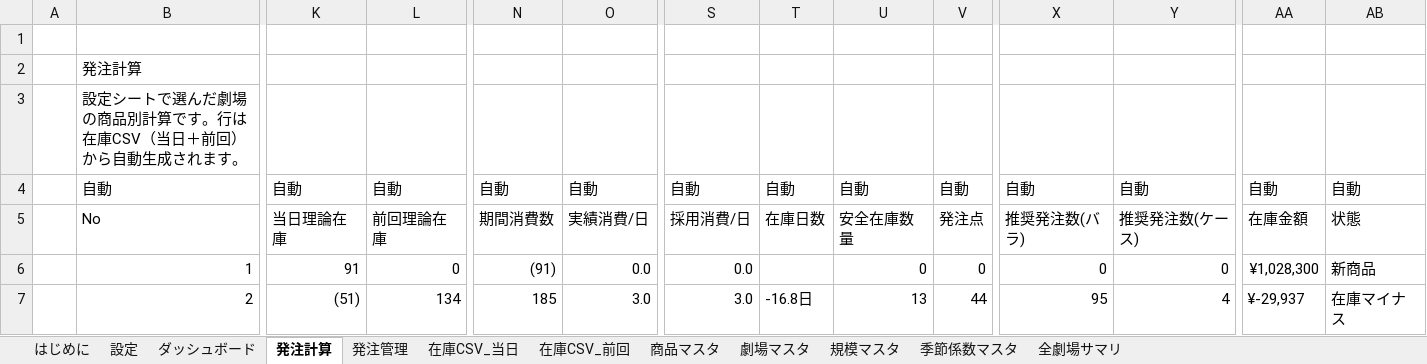
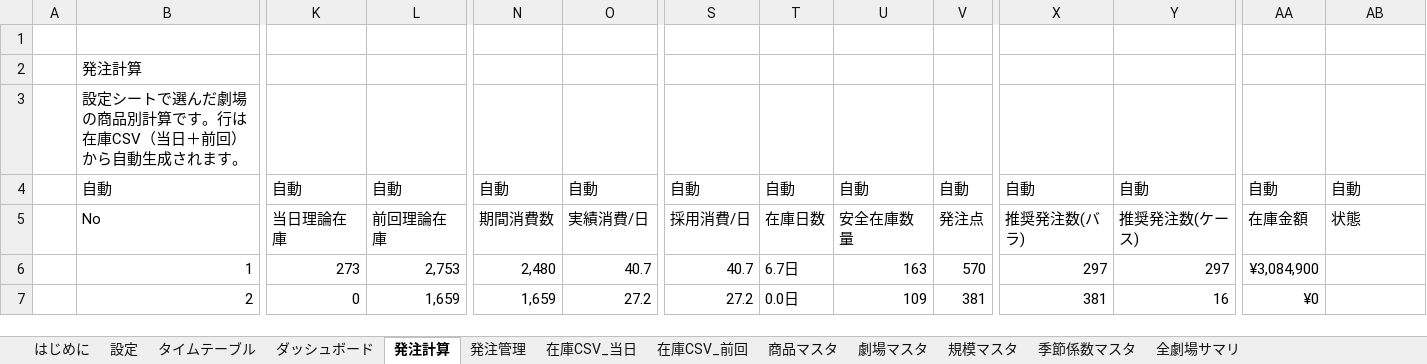
Before and after one commit to haruhisasasagawa/test, an Excel workbook: excel/売店発注ツール_サンプルデータ入り.xlsx, sheet 発注計算, drawn as a sheet; only a part is shown, gaps mark what is left out; values as stored, in another font and other column widths than the file's, no cell formats; conditional formats not drawn; the diff covers the shown part only; the diff names each change by its address in the sheet, - before the commit and + after, or states it on an @@ line.

```diff
--- a/excel/売店発注ツール_サンプルデータ入り.xlsx (sheet 発注計算)
+++ b/excel/売店発注ツール_サンプルデータ入り.xlsx (sheet 発注計算)
+sheet tab: タイムテーブル
-K6: 91
+K6: 273
-L6: 0
+L6: 2,753
-N6: (91)
+N6: 2,480
-O6: 0.0
+O6: 40.7
-S6: 0.0
+S6: 40.7
-T6: (empty)
+T6: 6.7日
-U6: 0
+U6: 163
-V6: 0
+V6: 570
-X6: 0
+X6: 297
-Y6: 0
+Y6: 297
-AA6: ¥1,028,300
+AA6: ¥3,084,900
-AB6: 新商品
+AB6: (empty)
-K7: (51)
+K7: 0
-L7: 134
+L7: 1,659
-N7: 185
+N7: 1,659
-O7: 3.0
+O7: 27.2
-S7: 3.0
+S7: 27.2
-T7: -16.8日
+T7: 0.0日
-U7: 13
+U7: 109
-V7: 44
+V7: 381
-X7: 95
+X7: 381
-Y7: 4
+Y7: 16
-AA7: ¥-29,937
+AA7: ¥0
-AB7: 在庫マイナス
+AB7: (empty)
```
Also changed, not shown: 1445 edited cells elsewhere in this sheet, sheet 在庫CSV_前回, sheet 在庫CSV_当日, sheet ダッシュボード, sheet 発注管理, sheet 商品マスタ, sheet 全劇場サマリ, 5 more sheets, cell formats, formulas that keep their value, charts or pictures, excel/売店発注ツール.xlsx, 2 other files.
